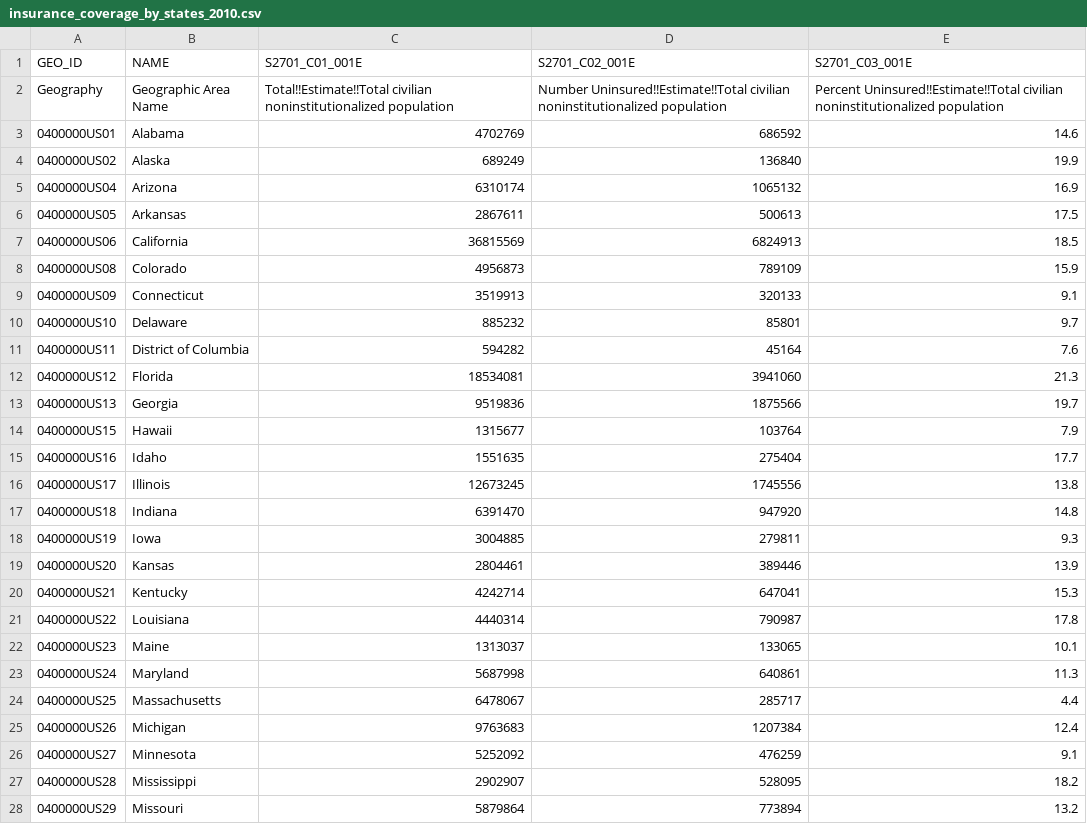
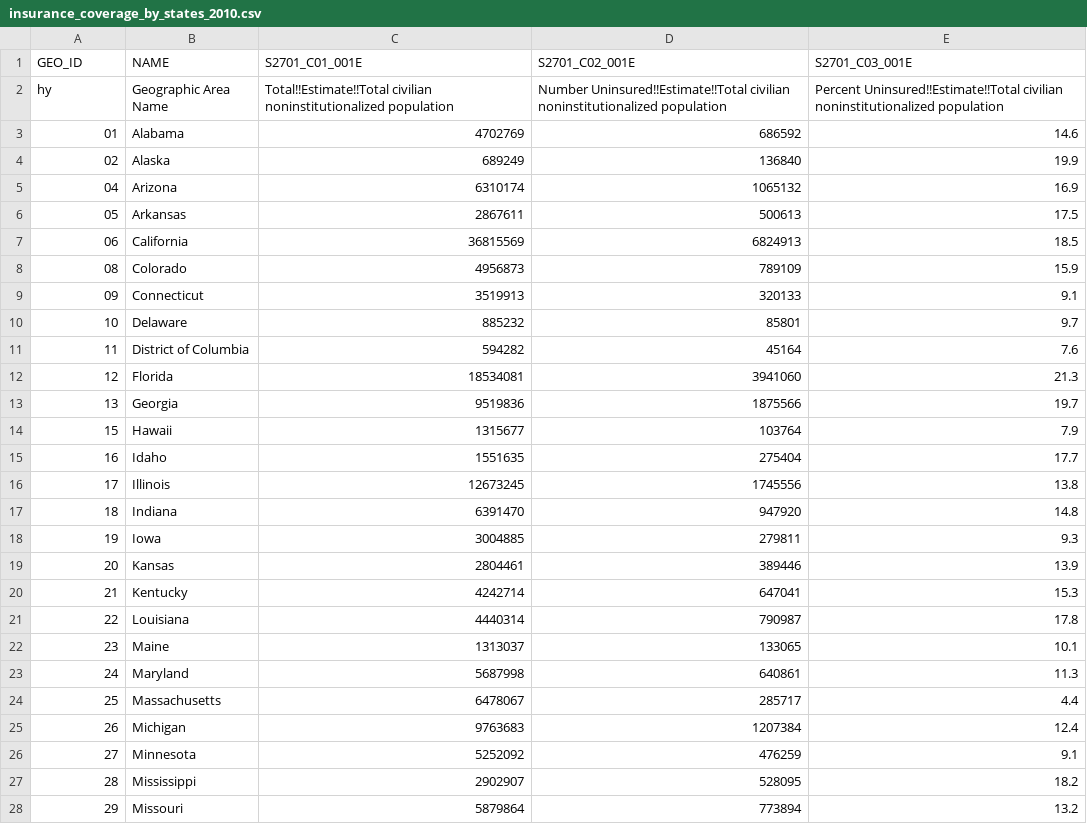
Before and after one commit to Kyungho0511/mapping_healthcare_disparity, a CSV file: data/outputs/insurance_coverage_by_states_2010.csv, drawn as a sheet; only a part is shown; the diff covers the shown part only.

Commit message:
insurance_coverage_by_states updated

```diff
--- a/data/outputs/insurance_coverage_by_states_2010.csv
+++ b/data/outputs/insurance_coverage_by_states_2010.csv
@@ -1,28 +1,28 @@
 GEO_ID,NAME,S2701_C01_001E,S2701_C02_001E,S2701_C03_001E
-Geography,Geographic Area Name,Total!!Estimate!!Total civilian noninstitutionalized population,Number Uninsured!!Estimate!!Total civilian noninstitutionalized population,Percent Uninsured!!Estimate!!Total civilian noninstitutionalized population
-0400000US01,Alabama,4702769,686592,14.6
-0400000US02,Alaska,689249,136840,19.9
-0400000US04,Arizona,6310174,1065132,16.9
-0400000US05,Arkansas,2867611,500613,17.5
-0400000US06,California,36815569,6824913,18.5
-0400000US08,Colorado,4956873,789109,15.9
-0400000US09,Connecticut,3519913,320133,9.1
-0400000US10,Delaware,885232,85801,9.7
-0400000US11,District of Columbia,594282,45164,7.6
-0400000US12,Florida,18534081,3941060,21.3
-0400000US13,Georgia,9519836,1875566,19.7
-0400000US15,Hawaii,1315677,103764,7.9
-0400000US16,Idaho,1551635,275404,17.7
-0400000US17,Illinois,12673245,1745556,13.8
-0400000US18,Indiana,6391470,947920,14.8
-0400000US19,Iowa,3004885,279811,9.3
-0400000US20,Kansas,2804461,389446,13.9
-0400000US21,Kentucky,4242714,647041,15.3
-0400000US22,Louisiana,4440314,790987,17.8
-0400000US23,Maine,1313037,133065,10.1
-0400000US24,Maryland,5687998,640861,11.3
-0400000US25,Massachusetts,6478067,285717,4.4
-0400000US26,Michigan,9763683,1207384,12.4
-0400000US27,Minnesota,5252092,476259,9.1
-0400000US28,Mississippi,2902907,528095,18.2
-0400000US29,Missouri,5879864,773894,13.2
+hy,Geographic Area Name,Total!!Estimate!!Total civilian noninstitutionalized population,Number Uninsured!!Estimate!!Total civilian noninstitutionalized population,Percent Uninsured!!Estimate!!Total civilian noninstitutionalized population
+01,Alabama,4702769,686592,14.6
+02,Alaska,689249,136840,19.9
+04,Arizona,6310174,1065132,16.9
+05,Arkansas,2867611,500613,17.5
+06,California,36815569,6824913,18.5
+08,Colorado,4956873,789109,15.9
+09,Connecticut,3519913,320133,9.1
+10,Delaware,885232,85801,9.7
+11,District of Columbia,594282,45164,7.6
+12,Florida,18534081,3941060,21.3
+13,Georgia,9519836,1875566,19.7
+15,Hawaii,1315677,103764,7.9
+16,Idaho,1551635,275404,17.7
+17,Illinois,12673245,1745556,13.8
+18,Indiana,6391470,947920,14.8
+19,Iowa,3004885,279811,9.3
+20,Kansas,2804461,389446,13.9
+21,Kentucky,4242714,647041,15.3
+22,Louisiana,4440314,790987,17.8
+23,Maine,1313037,133065,10.1
+24,Maryland,5687998,640861,11.3
+25,Massachusetts,6478067,285717,4.4
+26,Michigan,9763683,1207384,12.4
+27,Minnesota,5252092,476259,9.1
+28,Mississippi,2902907,528095,18.2
+29,Missouri,5879864,773894,13.2
```
Also changed, not shown: 26 edited cells elsewhere in this file, data/outputs/insurance_coverage_by_states_2022.csv, 8 other files.
